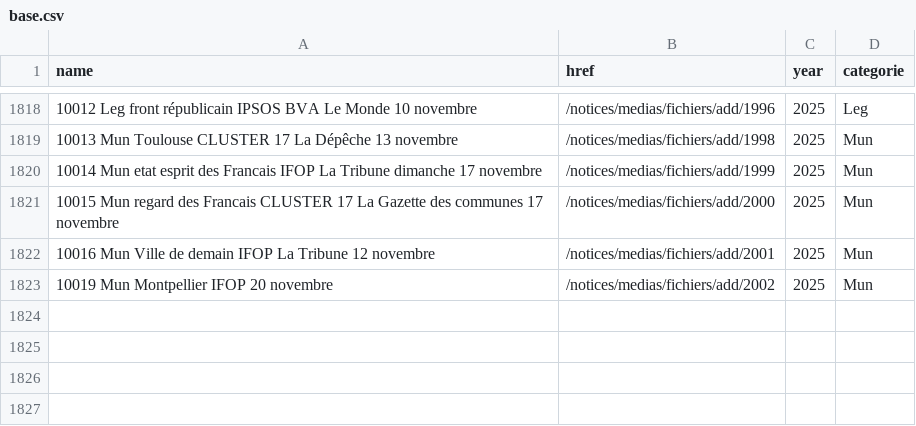
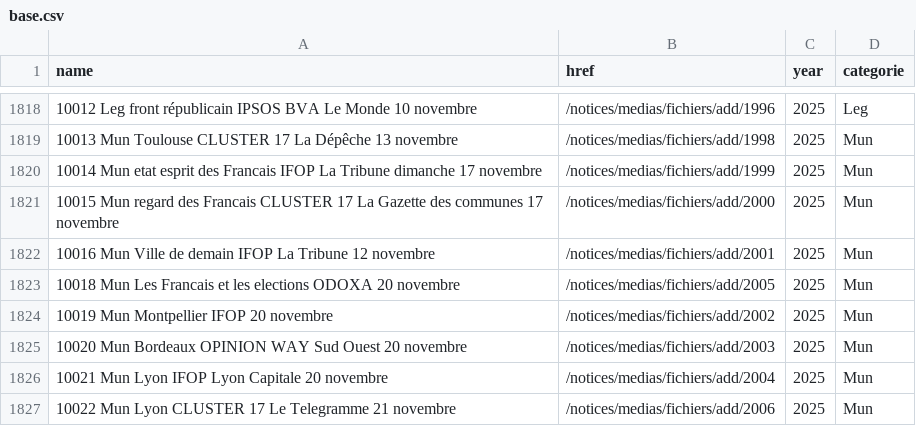
Before and after one commit to MieuxVoter/sondages-commission-index, a CSV file: base.csv, drawn as a sheet; only a part is shown, gaps mark what is left out; the diff names each change by its address in the sheet, - before the commit and + after, or states it on an @@ line.

```diff
--- a/base.csv
+++ b/base.csv
+row 1823: 10018 Mun Les Francais et les elections ODOXA 20 novembre | /notices/medias/fichiers/add/2005 | 2025 | Mun
+row 1825: 10020 Mun Bordeaux OPINION WAY Sud Ouest 20 novembre | /notices/medias/fichiers/add/2003 | 2025 | Mun
+row 1826: 10021 Mun Lyon IFOP Lyon Capitale 20 novembre | /notices/medias/fichiers/add/2004 | 2025 | Mun
+row 1827: 10022 Mun Lyon CLUSTER 17 Le Telegramme 21 novembre | /notices/medias/fichiers/add/2006 | 2025 | Mun
```
Also changed, not shown: files.csv, notices_catalog.csv, 4 other files.
